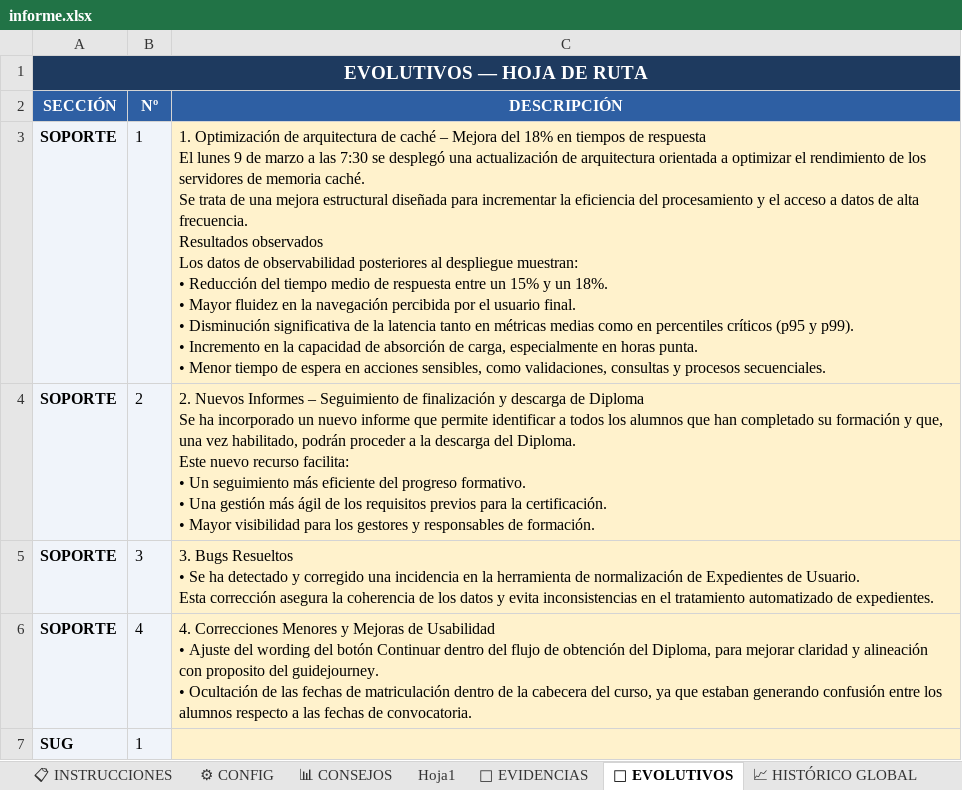
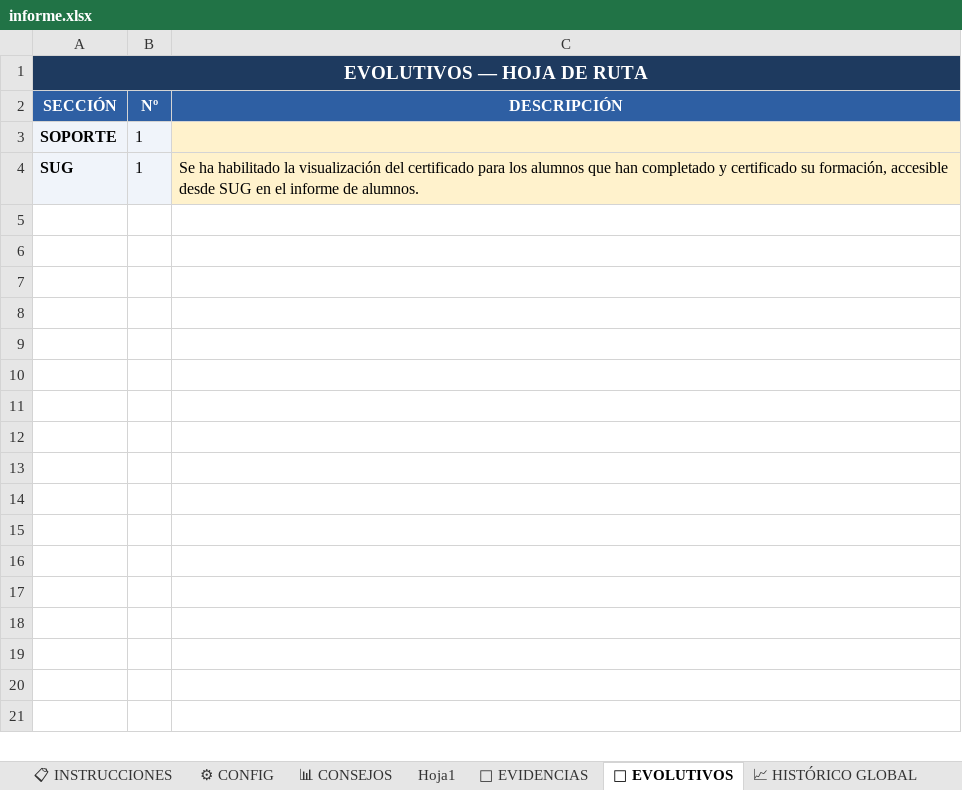
Before and after one commit to rinconrobertoj-oss/dashboard_V5, an Excel workbook: data/informe.xlsx, sheet 🚀 EVOLUTIVOS, drawn as a sheet; values as stored, in another font and other column widths than the file's, no borders; removed rows and columns are numbered as before the commit, all else as after; ↵ is a line break in a cell; the diff names each change by its address in the sheet, - before the commit and + after, or states it on an @@ line.

Commit message:
Informe semanal 0327

```diff
--- a/data/informe.xlsx (sheet 🚀 EVOLUTIVOS)
+++ b/data/informe.xlsx (sheet 🚀 EVOLUTIVOS)
-C3 (DESCRIPCIÓN): 1. Optimización de arquitectura de caché – Mejora del 18% en tiempos de respuesta ↵ El lunes 9 de marzo a las 7:30 se desplegó una actualización de arquitectura orientada a optimizar el rendimiento de los servidores de memoria caché. ↵ Se trata de una mejora estructural diseñada para incrementar la eficiencia del procesamiento y el acceso a datos de alta frecuencia. ↵ Resultados observados ↵ Los datos de observabilidad posteriores al despliegue muestran: ↵ • Reducción del tiempo medio de respuesta entre un 15% y un 18%. ↵ • Mayor fluidez en la navegación percibida por el usuario final. ↵ • Disminución significativa de la latencia tanto en métricas medias como en percentiles críticos (p95 y p99). ↵ • Incremento en la capacidad de absorción de carga, especialmente en horas punta. ↵ • Menor tiempo de espera en acciones sensibles, como validaciones, consultas y procesos secuenciales.
+C3 (DESCRIPCIÓN): (empty)
-row 4: SOPORTE | 2 | 2. Nuevos Informes – Seguimiento de finalización y descarga de Diploma ↵ Se ha incorporado un nuevo informe que permite identificar a todos los alumnos que han completado su formación y que, una vez habilitado, podrán proceder a la descarga del Diploma. ↵ Este nuevo recurso facilita: ↵ • Un seguimiento más eficiente del progreso formativo. ↵ • Una gestión más ágil de los requisitos previos para la certificación. ↵ • Mayor visibilidad para los gestores y responsables de formación.
-row 5: SOPORTE | 3 | 3. Bugs Resueltos ↵ • Se ha detectado y corregido una incidencia en la herramienta de normalización de Expedientes de Usuario. ↵ Esta corrección asegura la coherencia de los datos y evita inconsistencias en el tratamiento automatizado de expedientes.
-row 6: SOPORTE | 4 | 4. Correcciones Menores y Mejoras de Usabilidad ↵ • Ajuste del wording del botón Continuar dentro del flujo de obtención del Diploma, para mejorar claridad y alineación con proposito del guidejourney. ↵ • Ocultación de las fechas de matriculación dentro de la cabecera del curso, ya que estaban generando confusión entre los alumnos respecto a las fechas de convocatoria.
-C4 (DESCRIPCIÓN): (empty)
+C4 (DESCRIPCIÓN): Se ha habilitado la visualización del certificado para los alumnos que han completado y certificado su formación, accesible desde SUG en el informe de alumnos.
```
Also changed, not shown: sheet 📁 EVIDENCIAS, sheet 📊 CONSEJOS, sheet Hoja1, sheet 📈 HISTÓRICO CONSEJOS, sheet ⚙ CONFIG, sheet 📈 HISTÓRICO GLOBAL, 1 other file.
